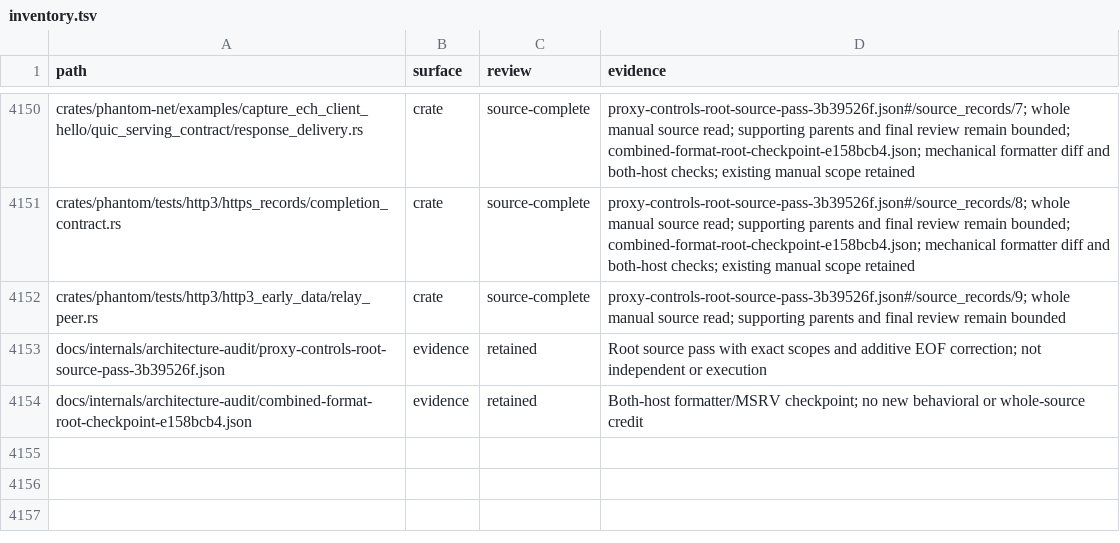
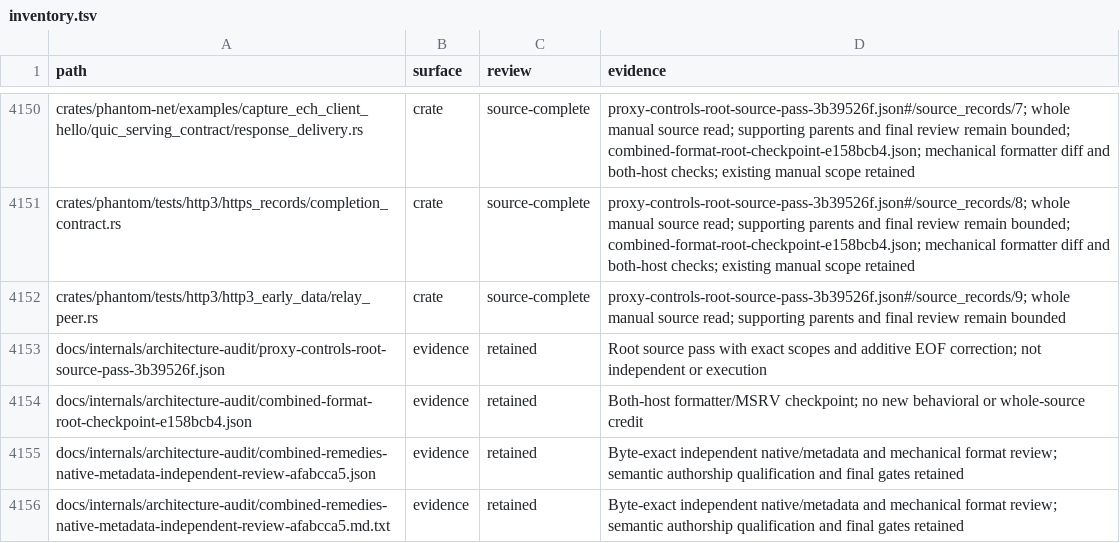
Before and after one commit to bywayhq/phantom, a TSV file: docs/internals/architecture-audit/inventory.tsv, drawn as a sheet; only a part is shown, gaps mark what is left out; the diff names each change by its address in the sheet, - before the commit and + after, or states it on an @@ line.

Commit message:
docs(audit): retain independent combined evidence review

```diff
--- a/docs/internals/architecture-audit/inventory.tsv
+++ b/docs/internals/architecture-audit/inventory.tsv
+row 4155: docs/internals/architecture-audit/combined-remedies-native-metadata-independent-review-afabcca5.json | evidence | retained | Byte-exact independent native/metadata and mechanical format review; semantic authorship qualification and final gates retained
+row 4156: docs/internals/architecture-audit/combined-remedies-native-metadata-independent-review-afabcca5.md.txt | evidence | retained | Byte-exact independent native/metadata and mechanical format review; semantic authorship qualification and final gates retained
```
Also changed, not shown: 3 other files.
